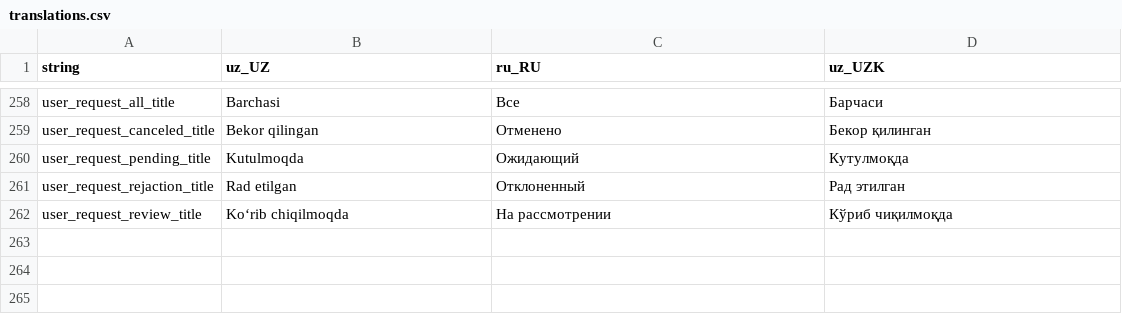
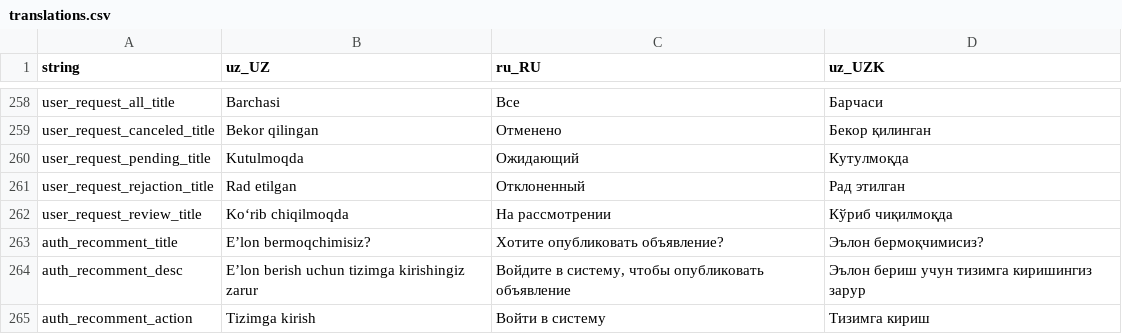
Before and after one commit to Hikmatullohprogramist/El-xizmati, a CSV file: assets/localization/translations.csv, drawn as a sheet; only a part is shown, gaps mark what is left out.

```diff
--- a/assets/localization/translations.csv
+++ b/assets/localization/translations.csv
@@ -262 +262,4 @@ user_request_rejaction_title,Rad etilgan,Отклоненный,Рад этил
 user_request_review_title,Ko‘rib chiqilmoqda,На рассмотрении,Кўриб чиқилмоқда
+auth_recomment_title,E’lon bermoqchimisiz?,Хотите опубликовать объявление?,Эълон бермоқчимисиз?
+auth_recomment_desc,E’lon berish uchun tizimga kirishingiz zarur,"Войдите в систему, чтобы опубликовать объявление",Эълон бериш учун тизимга киришингиз зарур
+auth_recomment_action,Tizimga kirish,Войти в систему,Тизимга кириш
```
Also changed, not shown: 1 other file.
